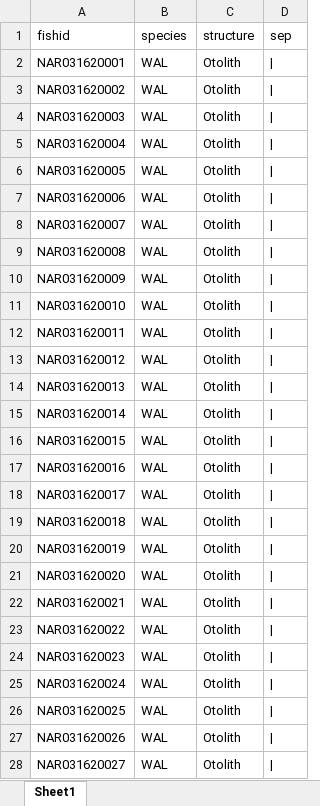
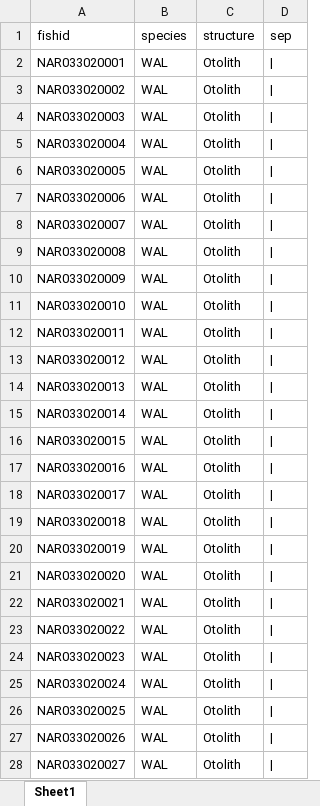
Before and after one commit to collinjfarrell/triploid-walleye-labwork, an Excel workbook: Label Template/Otolith Vial/otolith label.xlsx, sheet Sheet1, drawn as a sheet; only a part is shown; values as stored, in another font and other column widths than the file's, no borders; the diff covers the shown part only; the diff names each change by its address in the sheet, - before the commit and + after, or states it on an @@ line.

Commit message:
label template

```diff
--- a/Label Template/Otolith Vial/otolith label.xlsx (sheet Sheet1)
+++ b/Label Template/Otolith Vial/otolith label.xlsx (sheet Sheet1)
-A2 (fishid): NAR031620001
+A2 (fishid): NAR033020001
-A3 (fishid): NAR031620002
+A3 (fishid): NAR033020002
-A4 (fishid): NAR031620003
+A4 (fishid): NAR033020003
-A5 (fishid): NAR031620004
+A5 (fishid): NAR033020004
-A6 (fishid): NAR031620005
+A6 (fishid): NAR033020005
-A7 (fishid): NAR031620006
+A7 (fishid): NAR033020006
-A8 (fishid): NAR031620007
+A8 (fishid): NAR033020007
-A9 (fishid): NAR031620008
+A9 (fishid): NAR033020008
-A10 (fishid): NAR031620009
+A10 (fishid): NAR033020009
-A11 (fishid): NAR031620010
+A11 (fishid): NAR033020010
-A12 (fishid): NAR031620011
+A12 (fishid): NAR033020011
-A13 (fishid): NAR031620012
+A13 (fishid): NAR033020012
-A14 (fishid): NAR031620013
+A14 (fishid): NAR033020013
-A15 (fishid): NAR031620014
+A15 (fishid): NAR033020014
-A16 (fishid): NAR031620015
+A16 (fishid): NAR033020015
-A17 (fishid): NAR031620016
+A17 (fishid): NAR033020016
-A18 (fishid): NAR031620017
+A18 (fishid): NAR033020017
-A19 (fishid): NAR031620018
+A19 (fishid): NAR033020018
-A20 (fishid): NAR031620019
+A20 (fishid): NAR033020019
-A21 (fishid): NAR031620020
+A21 (fishid): NAR033020020
-A22 (fishid): NAR031620021
+A22 (fishid): NAR033020021
-A23 (fishid): NAR031620022
+A23 (fishid): NAR033020022
-A24 (fishid): NAR031620023
+A24 (fishid): NAR033020023
-A25 (fishid): NAR031620024
+A25 (fishid): NAR033020024
-A26 (fishid): NAR031620025
+A26 (fishid): NAR033020025
-A27 (fishid): NAR031620026
+A27 (fishid): NAR033020026
-A28 (fishid): NAR031620027
+A28 (fishid): NAR033020027
```
Also changed, not shown: 273 edited cells elsewhere in this sheet, 2 other files.
